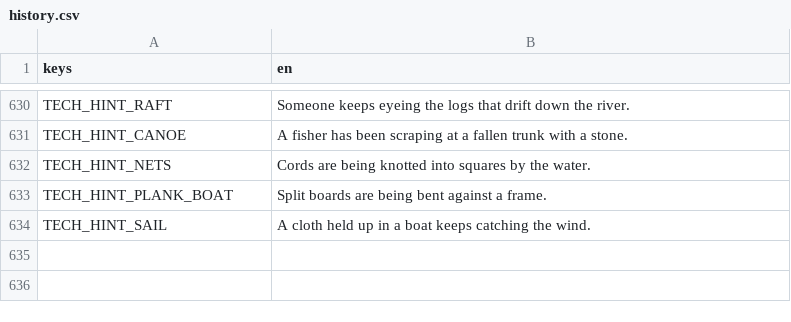
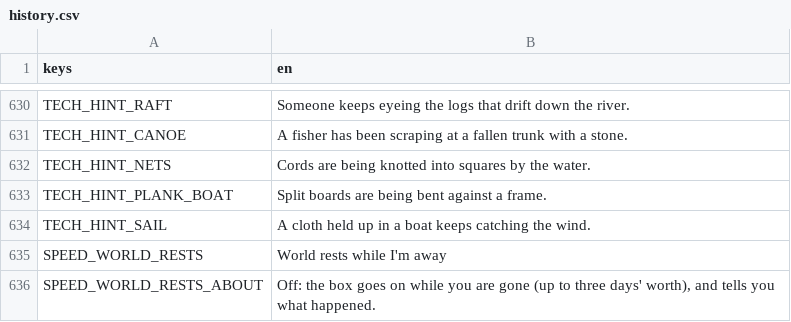
Before and after one commit to happihack/MyWorld, a CSV file: data/text/history.csv, drawn as a sheet; only a part is shown, gaps mark what is left out; the diff names each change by its address in the sheet, - before the commit and + after, or states it on an @@ line.

```diff
--- a/data/text/history.csv
+++ b/data/text/history.csv
+row 635: SPEED_WORLD_RESTS | World rests while I'm away
+row 636: SPEED_WORLD_RESTS_ABOUT | Off: the box goes on while you are gone (up to three days' worth), and tells you what happened.
```
Also changed, not shown: 18 other files.
